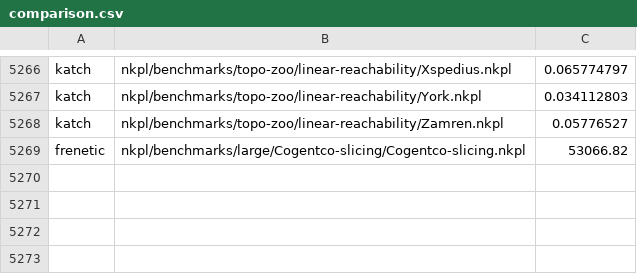
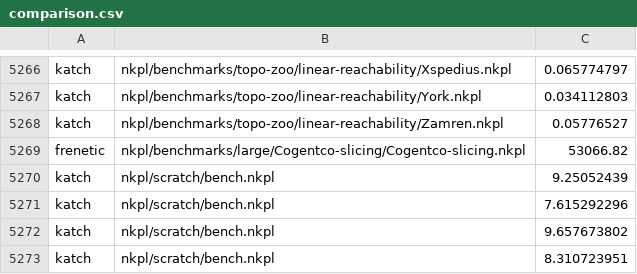
Before and after one commit to cornell-netlab/KATch, a CSV file: benchresults/comparison.csv, drawn as a sheet; only a part is shown, gaps mark what is left out.

```diff
--- a/benchresults/comparison.csv
+++ b/benchresults/comparison.csv
@@ -5269 +5269,5 @@ katch,nkpl/benchmarks/topo-zoo/linear-reachability/Zamren.nkpl,0.05776527
 frenetic,nkpl/benchmarks/large/Cogentco-slicing/Cogentco-slicing.nkpl,53066.82
+katch,nkpl/scratch/bench.nkpl,9.25052439
+katch,nkpl/scratch/bench.nkpl,7.615292296
+katch,nkpl/scratch/bench.nkpl,9.657673802
+katch,nkpl/scratch/bench.nkpl,8.310723951
```
Also changed, not shown: 49 other files.
